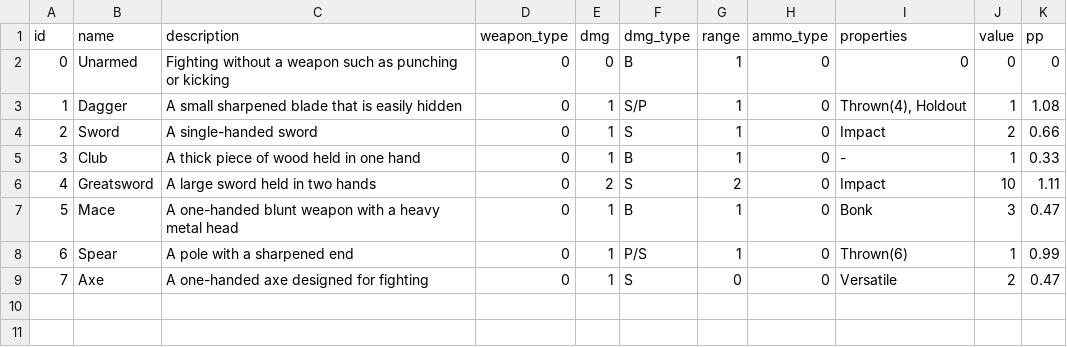
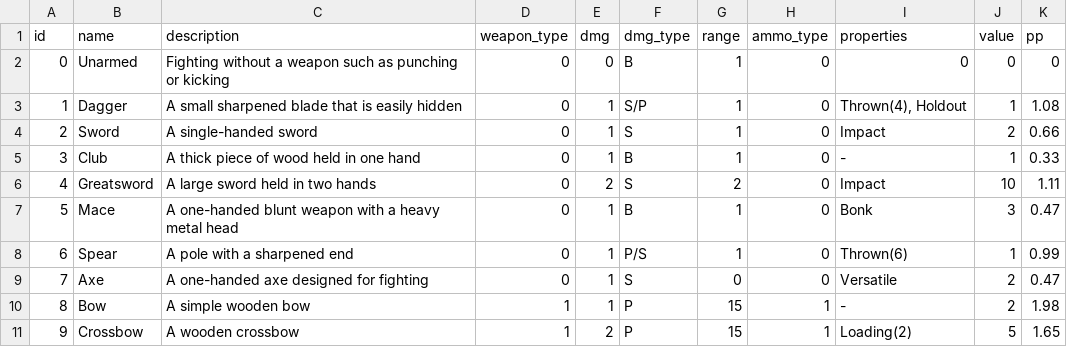
Before and after one commit to luis-jmtz/Root-RPG, a TSV file: Data/weapons.tsv, drawn as a sheet.

Commit message:
added crossbow, I need to add some multiplier for weapons that have to be reloaded if a creature carries more than one

```diff
--- a/Data/weapons.tsv
+++ b/Data/weapons.tsv
@@ -9 +9,3 @@ id	name	description	weapon_type	dmg	dmg_type	range	ammo_type	properties	value	pp
 7	Axe	A one-handed axe designed for fighting	0	1	S	0	0	Versatile	2	0.47
+8	Bow	A simple wooden bow	1	1	P	15	1	-	2	1.98
+9	Crossbow	A wooden crossbow	1	2	P	15	1	Loading(2)	5	1.65
```
Also changed, not shown: Data/weapon_properties.tsv, 1 other file.
